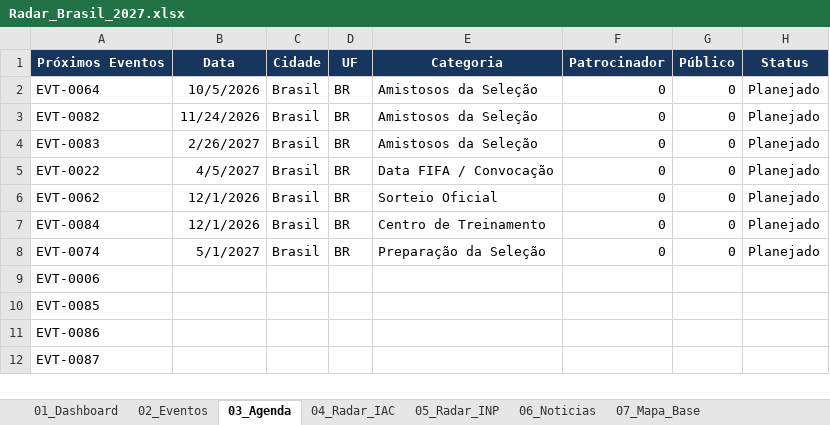
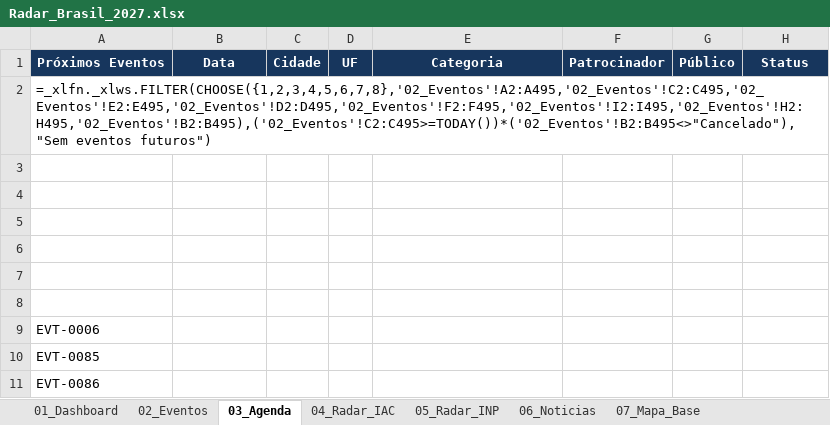
Before and after one commit to robertovitor/radar-brasil-2027, an Excel workbook: Radar_Brasil_2027.xlsx, sheet 03_Agenda, drawn as a sheet; only a part is shown; the shorter side is filled out with more unchanged rows; values as stored, in another font and other column widths than the file's, no borders; formulas without a stored value are shown as written; removed rows and columns are numbered as before the commit, all else as after; the diff names each change by its address in the sheet, - before the commit and + after, or states it on an @@ line.

```diff
--- a/Radar_Brasil_2027.xlsx (sheet 03_Agenda)
+++ b/Radar_Brasil_2027.xlsx (sheet 03_Agenda)
-row 2: EVT-0064 | 10/5/2026 | Brasil | BR | Amistosos da Seleção | 0 | 0 | Planejado
+row 2: =_xlfn._xlws.FILTER(CHOOSE({1,2,3,4,5,6,7,8},'02_Eventos'!A2:A495,'02_Eventos'!C2:C495,'02_Eventos'!E2:E495,'02_Eventos'!D2:D495,'02_Eventos'!F2:F495,'02_Eventos'!I2:I495,'02_Eventos'!H2:H495,'02_Eventos'!B2:B495),('02_Eventos'!C2:C495>=TODAY())*('02_Eventos'!B2:B495<>"Cancelado"),"Sem eventos futuros")
-row 3: EVT-0082 | 11/24/2026 | Brasil | BR | Amistosos da Seleção | 0 | 0 | Planejado
+row 3: (empty)
-row 4: EVT-0083 | 2/26/2027 | Brasil | BR | Amistosos da Seleção | 0 | 0 | Planejado
+row 4: (empty)
-row 5: EVT-0022 | 4/5/2027 | Brasil | BR | Data FIFA / Convocação | 0 | 0 | Planejado
+row 5: (empty)
-row 6: EVT-0062 | 12/1/2026 | Brasil | BR | Sorteio Oficial | 0 | 0 | Planejado
+row 6: (empty)
-row 7: EVT-0084 | 12/1/2026 | Brasil | BR | Centro de Treinamento | 0 | 0 | Planejado
+row 7: (empty)
-row 8: EVT-0074 | 5/1/2027 | Brasil | BR | Preparação da Seleção | 0 | 0 | Planejado
+row 8: (empty)
```
Also changed, not shown: sheet 04_Radar_IAC, sheet 07_Mapa_Base, sheet 01_Dashboard, sheet 09_Cidades, sheet 06_Noticias, sheet 05_Radar_INP, 3 more sheets, formulas that keep their value, charts or pictures, 2 other files.
